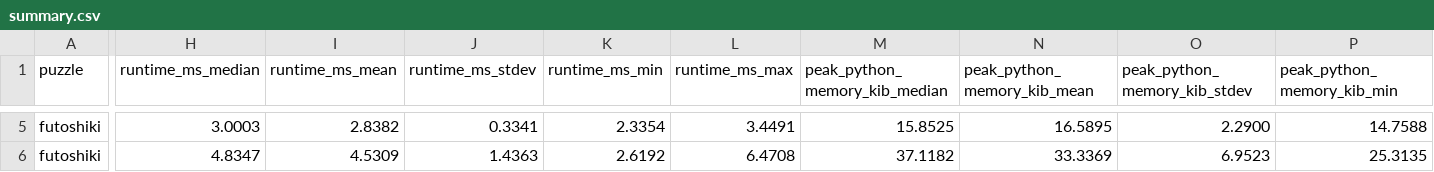
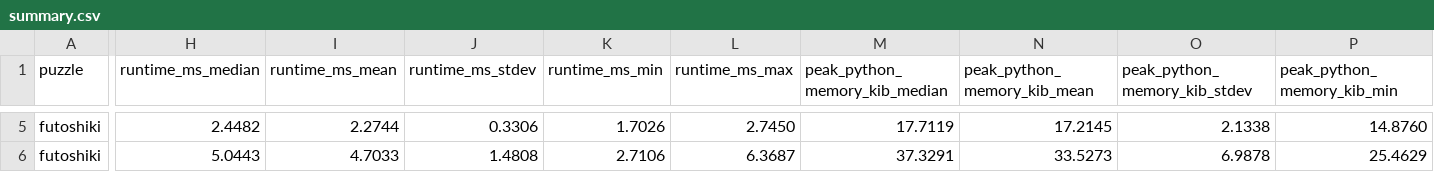
Before and after one commit to hanestuamante/BTL_Introduction-AI, a CSV file: results/tables/summary.csv, drawn as a sheet; only a part is shown, gaps mark what is left out; the diff covers the shown part only; the diff names each change by its address in the sheet, - before the commit and + after, or states it on an @@ line.

Commit message:
chore: refresh benchmarks and documentation for 21 puzzle inputs

```diff
--- a/results/tables/summary.csv
+++ b/results/tables/summary.csv
-H5 (runtime_ms_median): 3.0003
+H5 (runtime_ms_median): 2.4482
-I5 (runtime_ms_mean): 2.8382
+I5 (runtime_ms_mean): 2.2744
-J5 (runtime_ms_stdev): 0.3341
+J5 (runtime_ms_stdev): 0.3306
-K5 (runtime_ms_min): 2.3354
+K5 (runtime_ms_min): 1.7026
-L5 (runtime_ms_max): 3.4491
+L5 (runtime_ms_max): 2.7450
-M5 (peak_python_memory_kib_median): 15.8525
+M5 (peak_python_memory_kib_median): 17.7119
-N5 (peak_python_memory_kib_mean): 16.5895
+N5 (peak_python_memory_kib_mean): 17.2145
-O5 (peak_python_memory_kib_stdev): 2.2900
+O5 (peak_python_memory_kib_stdev): 2.1338
-P5 (peak_python_memory_kib_min): 14.7588
+P5 (peak_python_memory_kib_min): 14.8760
-H6 (runtime_ms_median): 4.8347
+H6 (runtime_ms_median): 5.0443
-I6 (runtime_ms_mean): 4.5309
+I6 (runtime_ms_mean): 4.7033
-J6 (runtime_ms_stdev): 1.4363
+J6 (runtime_ms_stdev): 1.4808
-K6 (runtime_ms_min): 2.6192
+K6 (runtime_ms_min): 2.7106
-L6 (runtime_ms_max): 6.4708
+L6 (runtime_ms_max): 6.3687
-M6 (peak_python_memory_kib_median): 37.1182
+M6 (peak_python_memory_kib_median): 37.3291
-N6 (peak_python_memory_kib_mean): 33.3369
+N6 (peak_python_memory_kib_mean): 33.5273
-O6 (peak_python_memory_kib_stdev): 6.9523
+O6 (peak_python_memory_kib_stdev): 6.9878
-P6 (peak_python_memory_kib_min): 25.3135
+P6 (peak_python_memory_kib_min): 25.4629
```
Also changed, not shown: 2 added rows and 106 edited cells elsewhere in this file, 12 other files.
